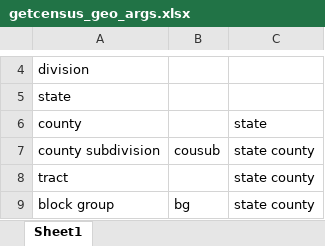
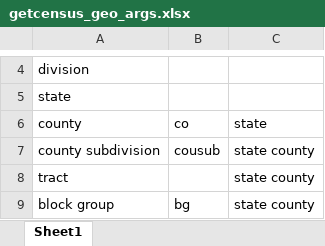
Before and after one commit to CenterOnBudget/getcensus, an Excel workbook: dev/getcensus_geo_args.xlsx, sheet Sheet1, drawn as a sheet; only a part is shown, gaps mark what is left out; values as stored, in another font and other column widths than the file's, no borders; the diff names each change by its address in the sheet, - before the commit and + after, or states it on an @@ line.

```diff
--- a/dev/getcensus_geo_args.xlsx (sheet Sheet1)
+++ b/dev/getcensus_geo_args.xlsx (sheet Sheet1)
-B6: (empty)
+B6: co
```
Also changed, not shown: 5 other files.
